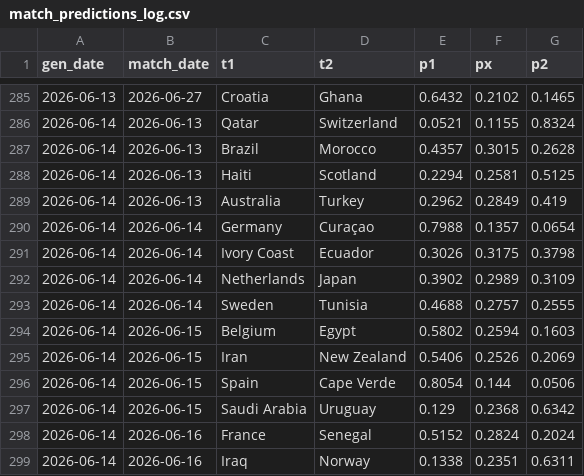
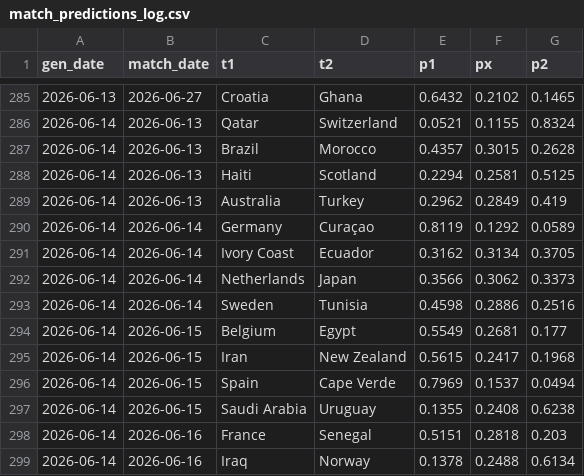
Before and after one commit to AntoniBI/Mundial-2026, a CSV file: outputs/match_predictions_log.csv, drawn as a sheet; only a part is shown, gaps mark what is left out; the diff covers the shown part only.

```diff
--- a/outputs/match_predictions_log.csv
+++ b/outputs/match_predictions_log.csv
@@ -289,11 +289,11 @@ gen_date,match_date,t1,t2,p1,px,p2
 2026-06-14,2026-06-13,Australia,Turkey,0.2962,0.2849,0.419
-2026-06-14,2026-06-14,Germany,Curaçao,0.7988,0.1357,0.0654
-2026-06-14,2026-06-14,Ivory Coast,Ecuador,0.3026,0.3175,0.3798
-2026-06-14,2026-06-14,Netherlands,Japan,0.3902,0.2989,0.3109
-2026-06-14,2026-06-14,Sweden,Tunisia,0.4688,0.2757,0.2555
-2026-06-14,2026-06-15,Belgium,Egypt,0.5802,0.2594,0.1603
-2026-06-14,2026-06-15,Iran,New Zealand,0.5406,0.2526,0.2069
-2026-06-14,2026-06-15,Spain,Cape Verde,0.8054,0.144,0.0506
-2026-06-14,2026-06-15,Saudi Arabia,Uruguay,0.129,0.2368,0.6342
-2026-06-14,2026-06-16,France,Senegal,0.5152,0.2824,0.2024
-2026-06-14,2026-06-16,Iraq,Norway,0.1338,0.2351,0.6311
+2026-06-14,2026-06-14,Germany,Curaçao,0.8119,0.1292,0.0589
+2026-06-14,2026-06-14,Ivory Coast,Ecuador,0.3162,0.3134,0.3705
+2026-06-14,2026-06-14,Netherlands,Japan,0.3566,0.3062,0.3373
+2026-06-14,2026-06-14,Sweden,Tunisia,0.4598,0.2886,0.2516
+2026-06-14,2026-06-15,Belgium,Egypt,0.5549,0.2681,0.177
+2026-06-14,2026-06-15,Iran,New Zealand,0.5615,0.2417,0.1968
+2026-06-14,2026-06-15,Spain,Cape Verde,0.7969,0.1537,0.0494
+2026-06-14,2026-06-15,Saudi Arabia,Uruguay,0.1355,0.2408,0.6238
+2026-06-14,2026-06-16,France,Senegal,0.5151,0.2818,0.203
+2026-06-14,2026-06-16,Iraq,Norway,0.1378,0.2488,0.6134
```
Also changed, not shown: 161 edited cells elsewhere in this file, data/processed/fotmob_xg.csv, outputs/wc26_stage_probabilities_live_2026-06-14.csv, 2 other files.
